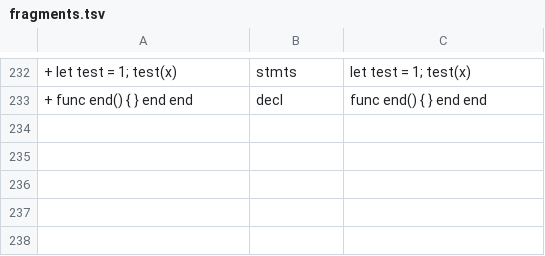
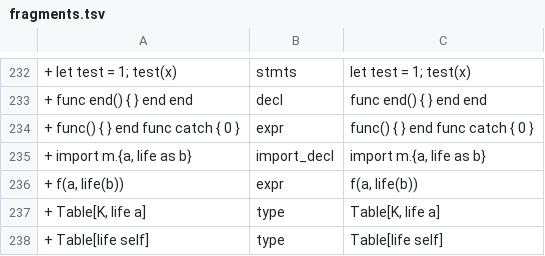
Before and after one commit to SfayraX/NulixLang, a TSV file: grammar/fragments.tsv, drawn as a sheet; only a part is shown, gaps mark what is left out; the diff names each change by its address in the sheet, - before the commit and + after, or states it on an @@ line.

```diff
--- a/grammar/fragments.tsv
+++ b/grammar/fragments.tsv
+row 234: + func() { } end func catch { 0 } | expr | func() { } end func catch { 0 }
+row 235: + import m.{a, life as b} | import_decl | import m.{a, life as b}
+row 236: + f(a, life(b)) | expr | f(a, life(b))
+row 237: + Table[K, life a] | type | Table[K, life a]
+row 238: + Table[life self] | type | Table[life self]
```
Also changed, not shown: grammar/tokens.golden.tsv, 9 other files.
